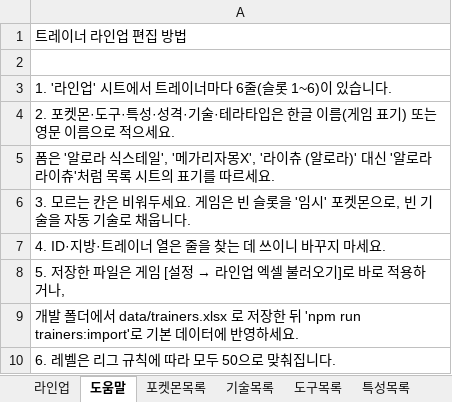
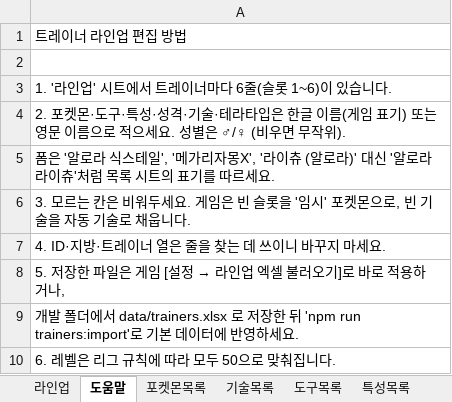
Before and after one commit to dehaka0508-ctrl/pkm, an Excel workbook: data/trainers.xlsx, sheet 도움말, drawn as a sheet; values as stored, in another font and other column widths than the file's, no borders; the diff names each change by its address in the sheet, - before the commit and + after, or states it on an @@ line.

```diff
--- a/data/trainers.xlsx (sheet 도움말)
+++ b/data/trainers.xlsx (sheet 도움말)
-A4: …으세요.
+A4: …으세요. 성별은 ♂/♀ (비우면 무작위).
```
Also changed, not shown: sheet 라인업, sheet 도구목록, 11 other files.
